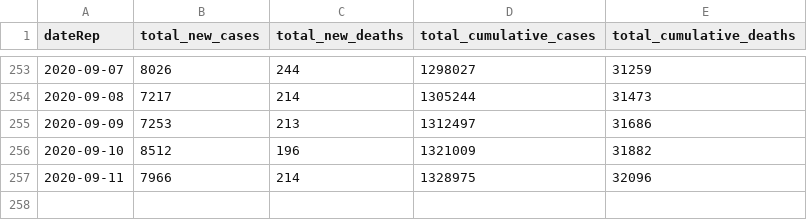
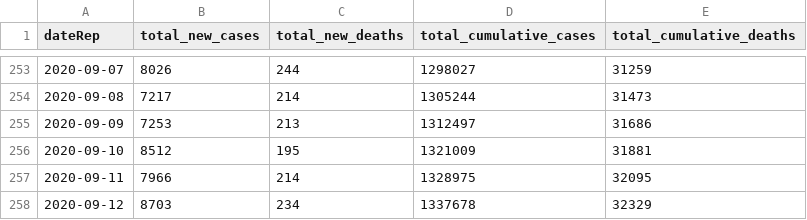
Before and after one commit to FinancialMarkets/latest_covid_africa_data, a CSV file: js_data/all_africa_data.csv, drawn as a sheet; only a part is shown, gaps mark what is left out.

Commit message:
updated all africa data

```diff
--- a/js_data/all_africa_data.csv
+++ b/js_data/all_africa_data.csv
@@ -255,3 +255,4 @@ dateRep,total_new_cases,total_new_deaths,total_cumulative_cases,total_cumulative
 2020-09-09,7253,213,1312497,31686
-2020-09-10,8512,196,1321009,31882
-2020-09-11,7966,214,1328975,32096
+2020-09-10,8512,195,1321009,31881
+2020-09-11,7966,214,1328975,32095
+2020-09-12,8703,234,1337678,32329
```
